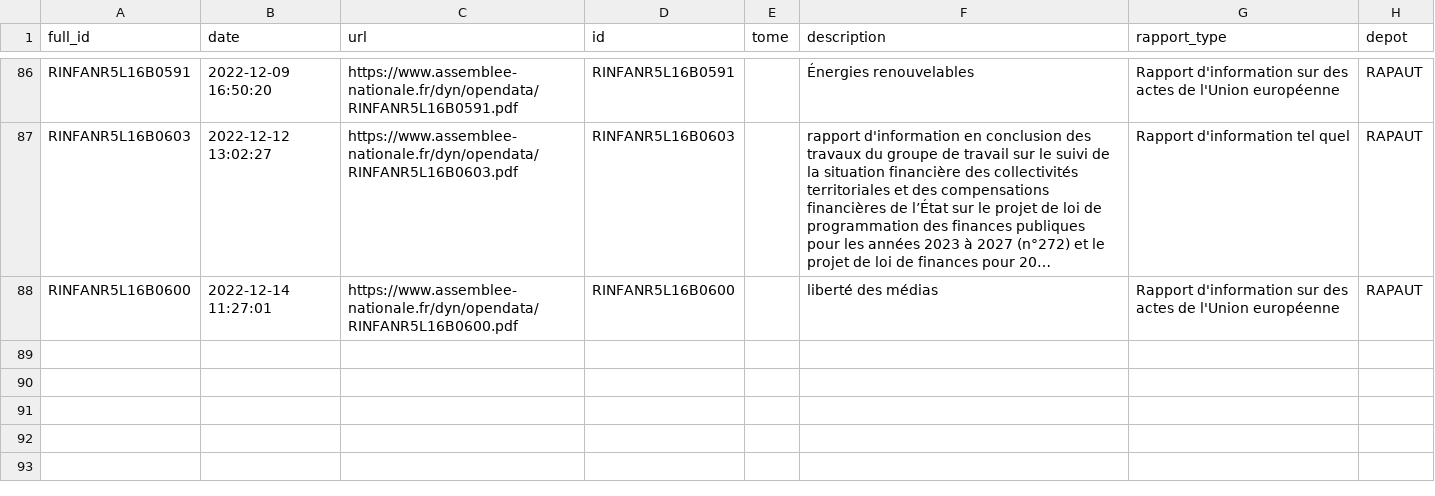
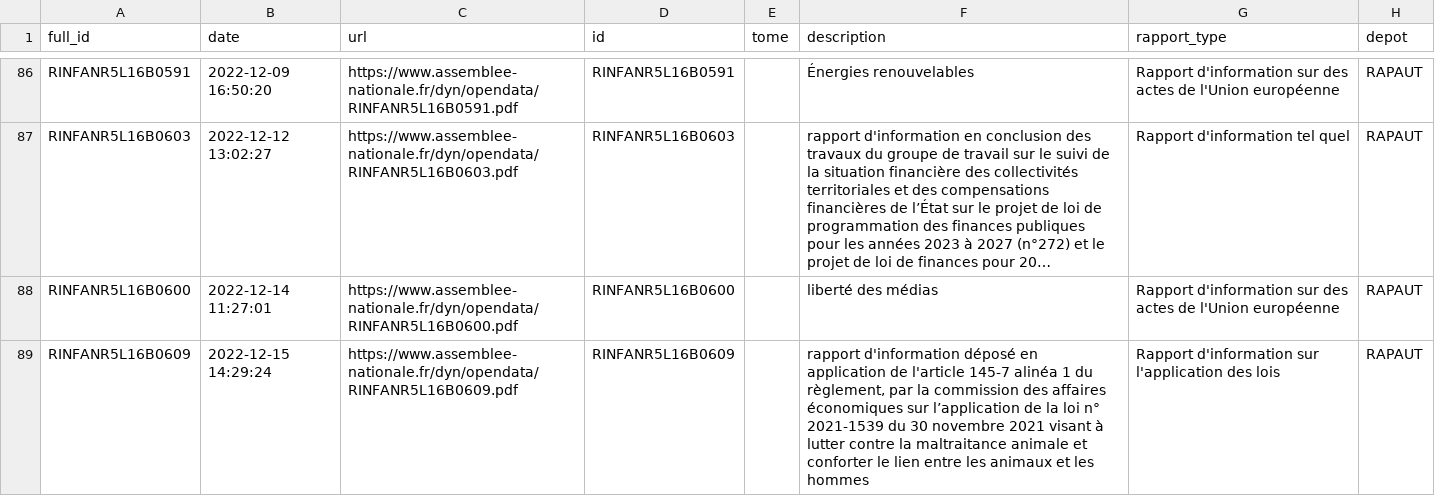
Before and after one commit to seracio/au-rapport, a CSV file: notebooks/rapports.csv, drawn as a sheet; only a part is shown, gaps mark what is left out; long unchanged cells end in …; the diff names each change by its address in the sheet, - before the commit and + after, or states it on an @@ line.

```diff
--- a/notebooks/rapports.csv
+++ b/notebooks/rapports.csv
+row 89: RINFANR5L16B0609 | 2022-12-15 14:29:24 | https://www.assemblee-nationale.fr/dyn/opendata/RINFANR5L16B0609.pdf | RINFANR5L16B0609 |  | rapport d'information déposé en application de l'article 145-7 alinéa 1 du règlement, par la commission des affaires économiques sur l’application de la loi n° 2021-1539 du 30 novembre 2021 visant à lutter contre la maltraitance animale et conforter le lien entre les animaux et les hommes | Rapport d'information sur l'application des lois | RAPAUT
```
Also changed, not shown: 3 other files.
